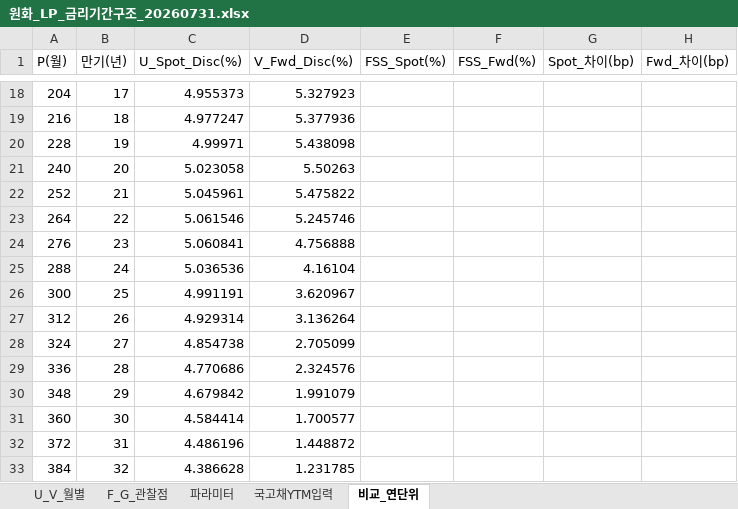
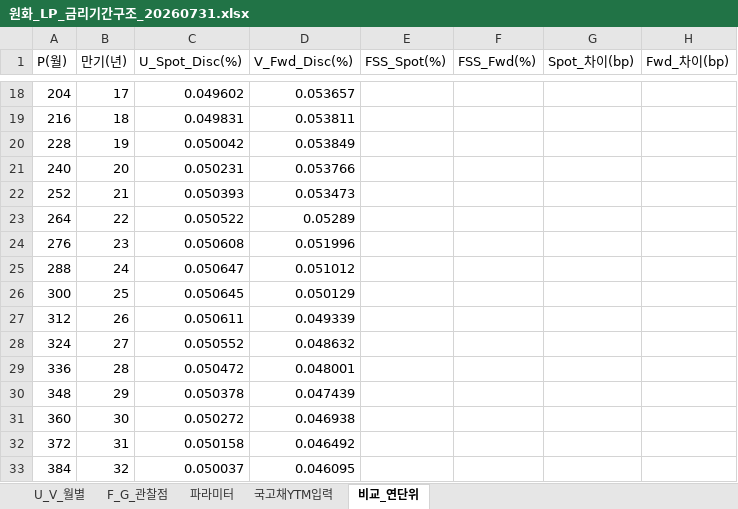
Before and after one commit to miraeassume/gpt-claude, an Excel workbook: 경제가정/결정론적할인율생성/원화_LP_금리기간구조_20260731.xlsx, sheet 비교_연단위, drawn as a sheet; only a part is shown, gaps mark what is left out; values as stored, in another font and other column widths than the file's, no borders; the diff covers the shown part only; the diff names each change by its address in the sheet, - before the commit and + after, or states it on an @@ line.

```diff
--- a/경제가정/결정론적할인율생성/원화_LP_금리기간구조_20260731.xlsx (sheet 비교_연단위)
+++ b/경제가정/결정론적할인율생성/원화_LP_금리기간구조_20260731.xlsx (sheet 비교_연단위)
-C18 (U_Spot_Disc(%)): 4.955373
+C18 (U_Spot_Disc(%)): 0.049602
-D18 (V_Fwd_Disc(%)): 5.327923
+D18 (V_Fwd_Disc(%)): 0.053657
-C19 (U_Spot_Disc(%)): 4.977247
+C19 (U_Spot_Disc(%)): 0.049831
-D19 (V_Fwd_Disc(%)): 5.377936
+D19 (V_Fwd_Disc(%)): 0.053811
-C20 (U_Spot_Disc(%)): 4.99971
+C20 (U_Spot_Disc(%)): 0.050042
-D20 (V_Fwd_Disc(%)): 5.438098
+D20 (V_Fwd_Disc(%)): 0.053849
-C21 (U_Spot_Disc(%)): 5.023058
+C21 (U_Spot_Disc(%)): 0.050231
-D21 (V_Fwd_Disc(%)): 5.50263
+D21 (V_Fwd_Disc(%)): 0.053766
-C22 (U_Spot_Disc(%)): 5.045961
+C22 (U_Spot_Disc(%)): 0.050393
-D22 (V_Fwd_Disc(%)): 5.475822
+D22 (V_Fwd_Disc(%)): 0.053473
-C23 (U_Spot_Disc(%)): 5.061546
+C23 (U_Spot_Disc(%)): 0.050522
-D23 (V_Fwd_Disc(%)): 5.245746
+D23 (V_Fwd_Disc(%)): 0.05289
-C24 (U_Spot_Disc(%)): 5.060841
+C24 (U_Spot_Disc(%)): 0.050608
-D24 (V_Fwd_Disc(%)): 4.756888
+D24 (V_Fwd_Disc(%)): 0.051996
-C25 (U_Spot_Disc(%)): 5.036536
+C25 (U_Spot_Disc(%)): 0.050647
-D25 (V_Fwd_Disc(%)): 4.16104
+D25 (V_Fwd_Disc(%)): 0.051012
-C26 (U_Spot_Disc(%)): 4.991191
+C26 (U_Spot_Disc(%)): 0.050645
-D26 (V_Fwd_Disc(%)): 3.620967
+D26 (V_Fwd_Disc(%)): 0.050129
-C27 (U_Spot_Disc(%)): 4.929314
+C27 (U_Spot_Disc(%)): 0.050611
-D27 (V_Fwd_Disc(%)): 3.136264
+D27 (V_Fwd_Disc(%)): 0.049339
-C28 (U_Spot_Disc(%)): 4.854738
+C28 (U_Spot_Disc(%)): 0.050552
-D28 (V_Fwd_Disc(%)): 2.705099
+D28 (V_Fwd_Disc(%)): 0.048632
-C29 (U_Spot_Disc(%)): 4.770686
+C29 (U_Spot_Disc(%)): 0.050472
-D29 (V_Fwd_Disc(%)): 2.324576
+D29 (V_Fwd_Disc(%)): 0.048001
-C30 (U_Spot_Disc(%)): 4.679842
+C30 (U_Spot_Disc(%)): 0.050378
-D30 (V_Fwd_Disc(%)): 1.991079
+D30 (V_Fwd_Disc(%)): 0.047439
-C31 (U_Spot_Disc(%)): 4.584414
+C31 (U_Spot_Disc(%)): 0.050272
-D31 (V_Fwd_Disc(%)): 1.700577
+D31 (V_Fwd_Disc(%)): 0.046938
-C32 (U_Spot_Disc(%)): 4.486196
+C32 (U_Spot_Disc(%)): 0.050158
-D32 (V_Fwd_Disc(%)): 1.448872
+D32 (V_Fwd_Disc(%)): 0.046492
-C33 (U_Spot_Disc(%)): 4.386628
+C33 (U_Spot_Disc(%)): 0.050037
-D33 (V_Fwd_Disc(%)): 1.231785
+D33 (V_Fwd_Disc(%)): 0.046095
```
Also changed, not shown: 167 edited cells elsewhere in this sheet, sheet U_V_월별, sheet 파라미터, 경제가정/결정론적할인율생성/FSS_IFRS17 및 K-ICS 금리기간구조(원화)_'26.1_간소화.xlsm, 20 other files.
